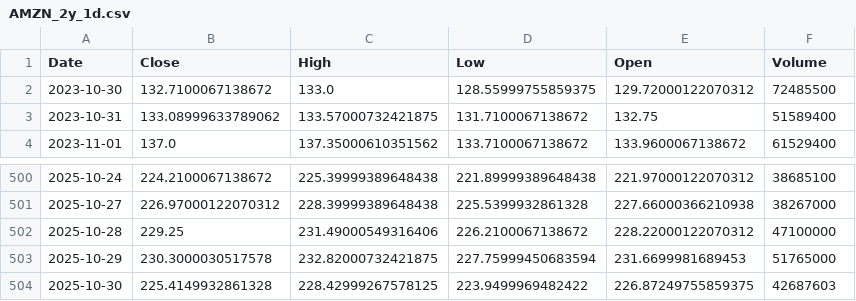
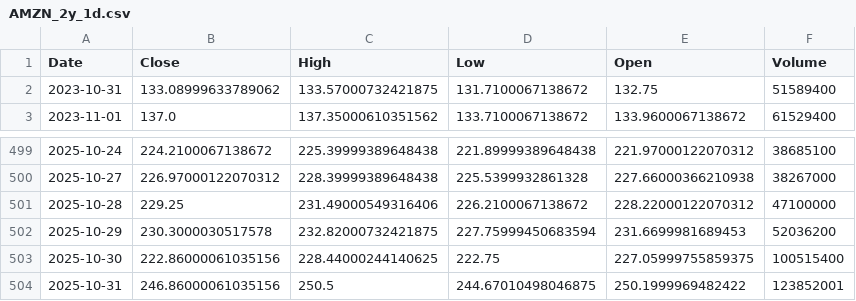
Before and after one commit to TunahanKicci/FinanceML-Pipeline, a CSV file: data/cache/AMZN_2y_1d.csv, drawn as a sheet; only a part is shown, gaps mark what is left out.

```diff
--- a/data/cache/AMZN_2y_1d.csv
+++ b/data/cache/AMZN_2y_1d.csv
@@ -1,3 +1,2 @@
 Date,Close,High,Low,Open,Volume
-2023-10-30,132.7100067138672,133.0,128.55999755859375,129.72000122070312,72485500
 2023-10-31,133.08999633789062,133.57000732421875,131.7100067138672,132.75,51589400
@@ -502,3 +501,4 @@ Date,Close,High,Low,Open,Volume
 2025-10-28,229.25,231.49000549316406,226.2100067138672,228.22000122070312,47100000
-2025-10-29,230.3000030517578,232.82000732421875,227.75999450683594,231.6699981689453,51765000
-2025-10-30,225.4149932861328,228.42999267578125,223.9499969482422,226.87249755859375,42687603
+2025-10-29,230.3000030517578,232.82000732421875,227.75999450683594,231.6699981689453,52036200
+2025-10-30,222.86000061035156,228.44000244140625,222.75,227.05999755859375,100515400
+2025-10-31,246.86000061035156,250.5,244.67010498046875,250.1999969482422,123852001
```
Also changed, not shown: data/cache/AAPL_2y_1d.csv, data/cache/GOOGL_2y_1d.csv, 18 other files.
